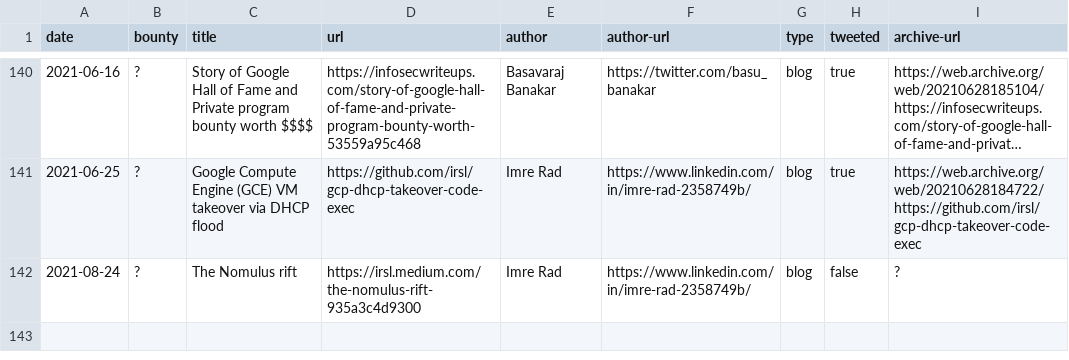
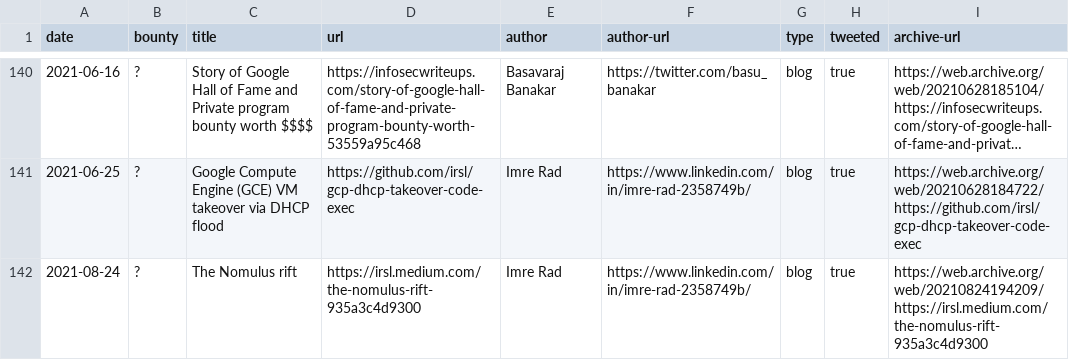
Before and after one commit to xdavidhu/awesome-google-vrp-writeups, a CSV file: writeups.csv, drawn as a sheet; only a part is shown, gaps mark what is left out; long unchanged cells end in ….

```diff
--- a/writeups.csv
+++ b/writeups.csv
@@ -141,2 +141,2 @@ date,bounty,title,url,author,author-url,type,tweeted,archive-url
 2021-06-25,?,Google Compute Engine (GCE) VM takeover via DHCP flood,https://github.com/irsl/gcp-dhcp-takeover-code-exec,Imre Rad,https://www.linkedin.com/in/imre-rad-2358749b/,blog,true,https://web.archive.org/web/20210628184722/https://github.com/irsl/gcp-dhcp-takeover-code-exec
-2021-08-24,?,The Nomulus rift,https://irsl.medium.com/the-nomulus-rift-935a3c4d9300,Imre Rad,https://www.linkedin.com/in/imre-rad-2358749b/,blog,false,?
+2021-08-24,?,The Nomulus rift,https://irsl.medium.com/the-nomulus-rift-935a3c4d9300,Imre Rad,https://www.linkedin.com/in/imre-rad-2358749b/,blog,true,https://web.archive.org/web/20210824194209/https://irsl.medium.com/the-nomulus-rift-935a3c4d9300
```
Also changed, not shown: 1 other file.
